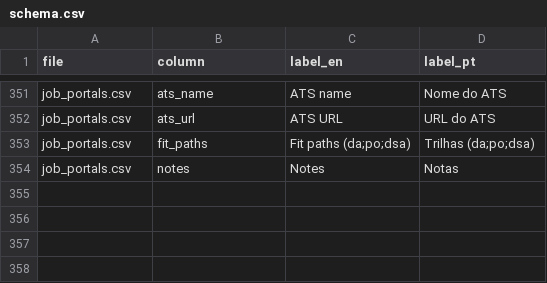
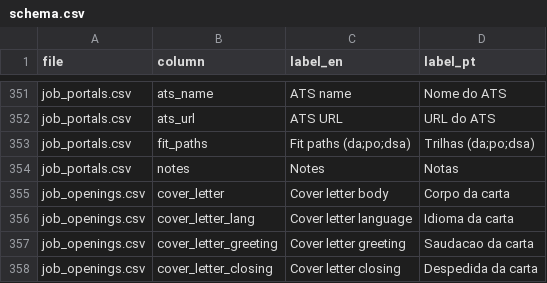
Before and after one commit to duducm2/my-personal-repo, a CSV file: my-data/canonical/schema.csv, drawn as a sheet; only a part is shown, gaps mark what is left out.

```diff
--- a/my-data/canonical/schema.csv
+++ b/my-data/canonical/schema.csv
@@ -354 +354,5 @@ job_portals.csv,fit_paths,Fit paths (da;po;dsa),Trilhas (da;po;dsa)
 job_portals.csv,notes,Notes,Notas
+job_openings.csv,cover_letter,Cover letter body,Corpo da carta
+job_openings.csv,cover_letter_lang,Cover letter language,Idioma da carta
+job_openings.csv,cover_letter_greeting,Cover letter greeting,Saudacao da carta
+job_openings.csv,cover_letter_closing,Cover letter closing,Despedida da carta
```
Also changed, not shown: my-data/canonical/job_portals.csv, 14 other files.
